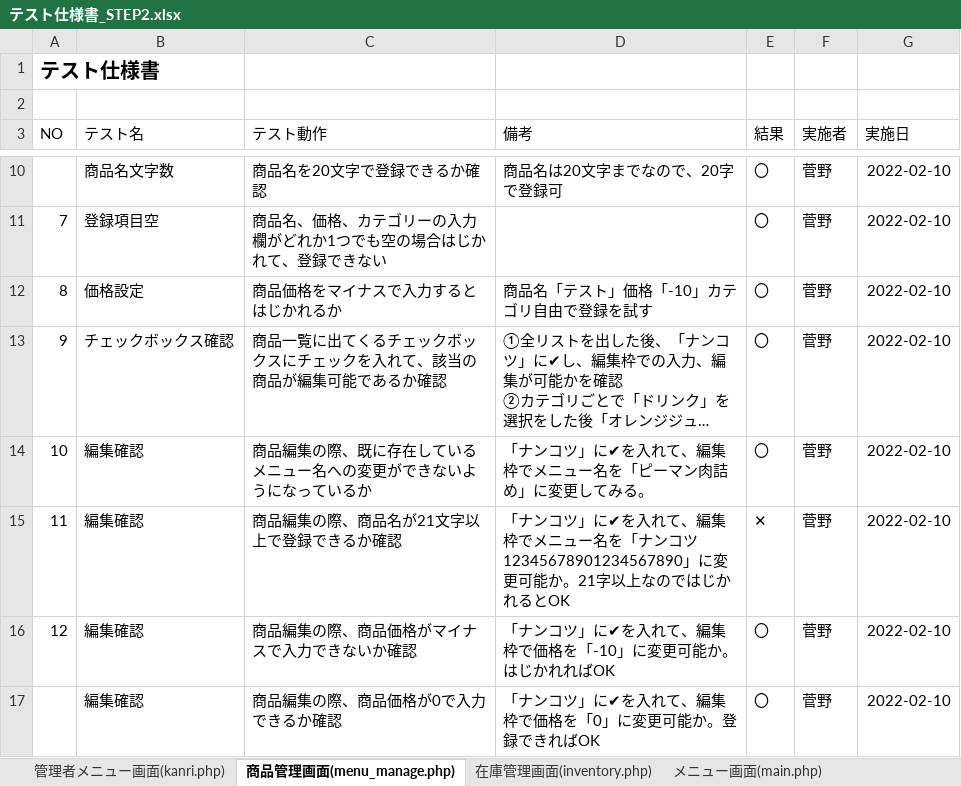
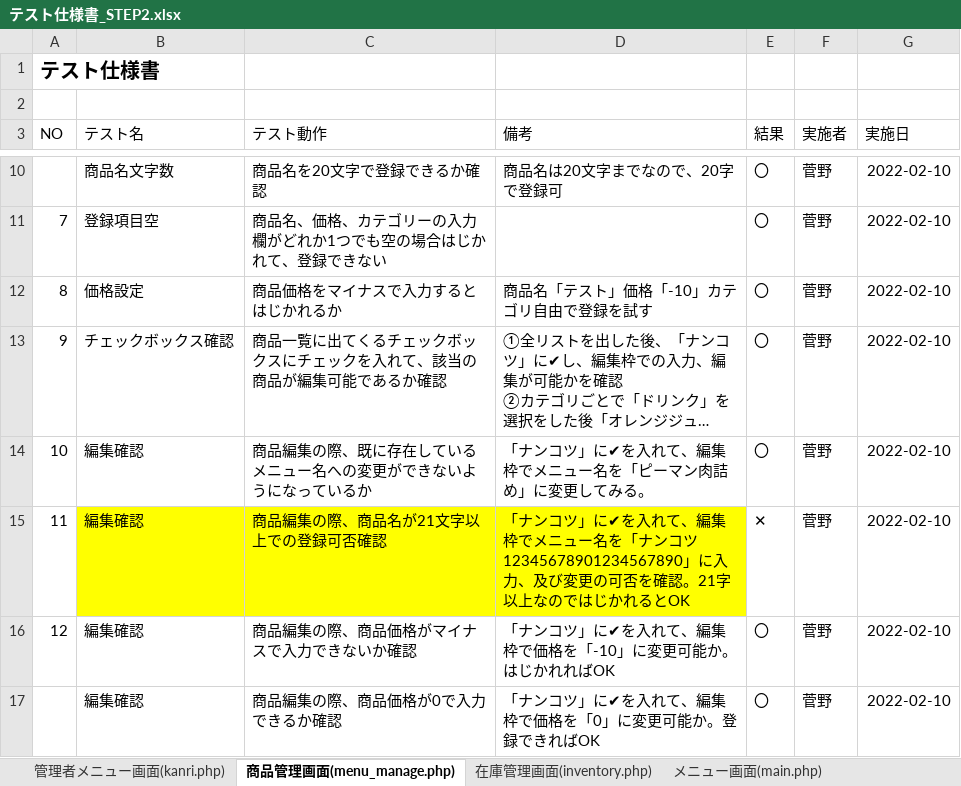
Before and after one commit to satotodob/D_Group_project, an Excel workbook: テスト仕様書/テスト仕様書_STEP2.xlsx, sheet 商品管理画面(menu_manage.php), drawn as a sheet; only a part is shown, gaps mark what is left out; long unchanged cells end in …; values as stored, in another font and other column widths than the file's, no borders; the diff names each change by its address in the sheet, - before the commit and + after, or states it on an @@ line.

Commit message:
upd

```diff
--- a/テスト仕様書/テスト仕様書_STEP2.xlsx (sheet 商品管理画面(menu_manage.php))
+++ b/テスト仕様書/テスト仕様書_STEP2.xlsx (sheet 商品管理画面(menu_manage.php))
-B15:D15 fill: none
+B15:D15 fill: #FFFF00
-C15 (テスト動作): 商品編集の際、商品名が21文字以上で登録できるか確認
+C15 (テスト動作): 商品編集の際、商品名が21文字以上での登録可否確認
-D15 (備考): …ツ12345678901234567890」に変更可能か。21字以…
+D15 (備考): …ツ12345678901234567890」に入力、及び変更の可否を確認。21字以…
```
